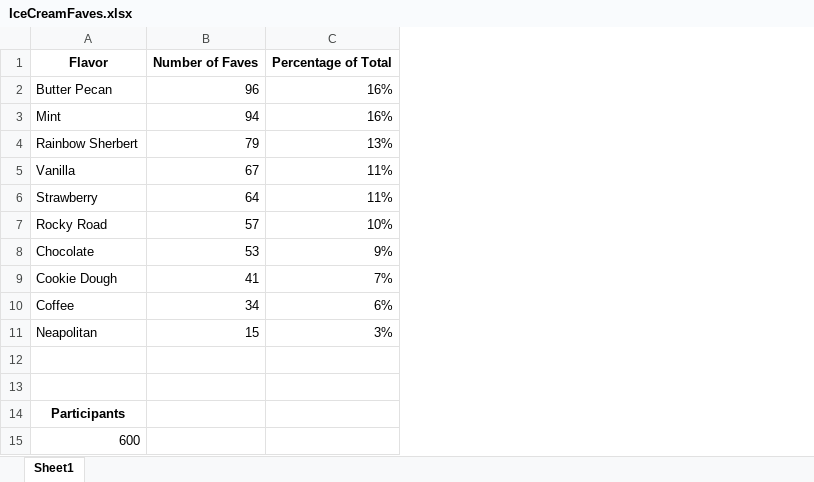
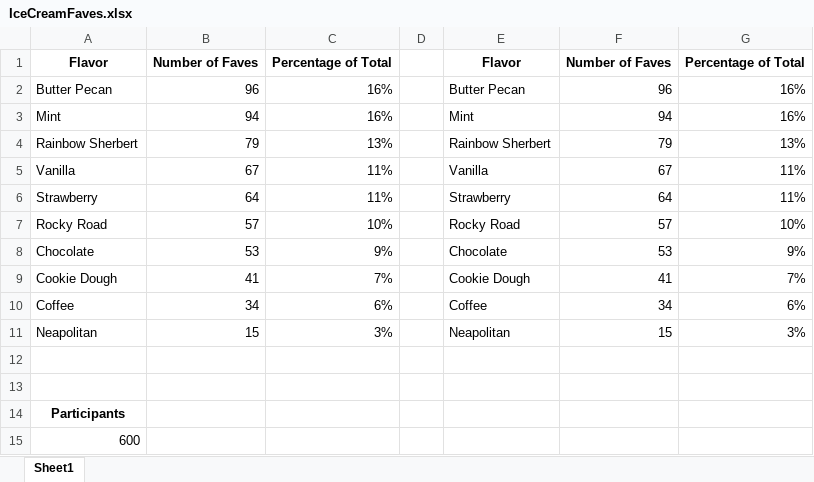
Before and after one commit to d-burke-data/FirstRepo, an Excel workbook: IceCreamFaves.xlsx, sheet Sheet1, drawn as a sheet; values as stored, in another font and other column widths than the file's, no borders; table styles not drawn; the diff names each change by its address in the sheet, - before the commit and + after, or states it on an @@ line.

Commit message:
Modified sample xlsx

```diff
--- a/IceCreamFaves.xlsx (sheet Sheet1)
+++ b/IceCreamFaves.xlsx (sheet Sheet1)
+column D, empty
+column E, rows 1-11: Flavor | Butter Pecan | Mint | Rainbow Sherbert | Vanilla | Strawberry | Rocky Road | Chocolate | Cookie Dough | Coffee | Neapolitan
+column F, rows 1-11: Number of Faves | 96 | 94 | 79 | 67 | 64 | 57 | 53 | 41 | 34 | 15
+column G, rows 1-11: Percentage of Total | 16% | 16% | 13% | 11% | 11% | 10% | 9% | 7% | 6% | 3%
```
